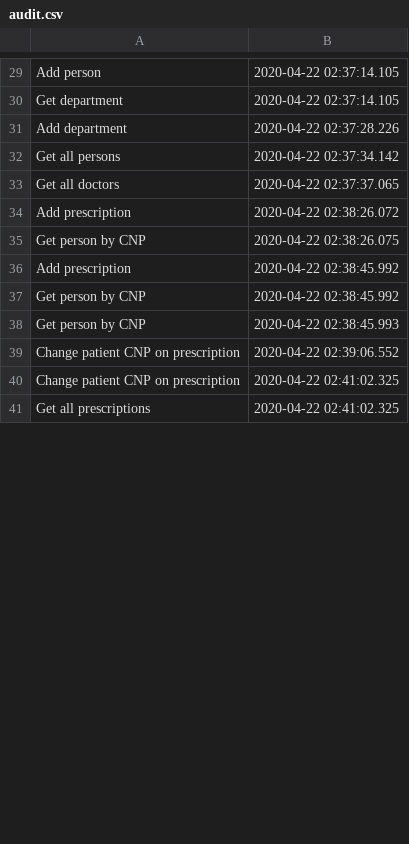
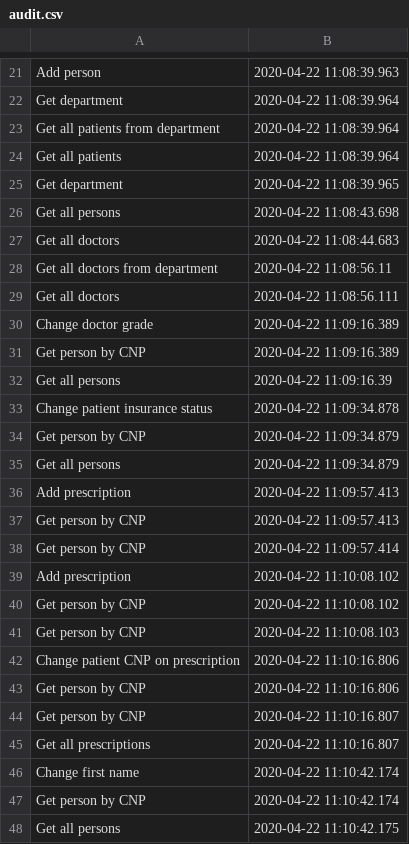
Before and after one commit to andreim9816/PAO, a CSV file: HospitalManagementApp/audit.csv, drawn as a sheet; only a part is shown, gaps mark what is left out; removed rows and columns are numbered as before the commit, all else as after; the diff covers the shown part only; the diff names each change by its address in the sheet, - before the commit and + after, or states it on an @@ line.

```diff
--- a/HospitalManagementApp/audit.csv
+++ b/HospitalManagementApp/audit.csv
-B21: 2020-04-22 02:37:14.105
+B21: 2020-04-22 11:08:39.963
-B22: 2020-04-22 02:37:14.105
+B22: 2020-04-22 11:08:39.964
-row 31: Add department | 2020-04-22 02:37:28.226
+row 23: Get all patients from department | 2020-04-22 11:08:39.964
+row 24: Get all patients | 2020-04-22 11:08:39.964
+row 25: Get department | 2020-04-22 11:08:39.965
-B26: 2020-04-22 02:37:34.142
+B26: 2020-04-22 11:08:43.698
-B27: 2020-04-22 02:37:37.065
+B27: 2020-04-22 11:08:44.683
+row 28: Get all doctors from department | 2020-04-22 11:08:56.11
+row 29: Get all doctors | 2020-04-22 11:08:56.111
+row 30: Change doctor grade | 2020-04-22 11:09:16.389
+row 31: Get person by CNP | 2020-04-22 11:09:16.389
+row 32: Get all persons | 2020-04-22 11:09:16.39
+row 33: Change patient insurance status | 2020-04-22 11:09:34.878
+row 34: Get person by CNP | 2020-04-22 11:09:34.879
+row 35: Get all persons | 2020-04-22 11:09:34.879
-B36: 2020-04-22 02:38:26.072
+B36: 2020-04-22 11:09:57.413
-B37: 2020-04-22 02:38:26.075
+B37: 2020-04-22 11:09:57.413
+row 38: Get person by CNP | 2020-04-22 11:09:57.414
-B39:B40: 2020-04-22 02:38:45.992
+B39:B40: 2020-04-22 11:10:08.102
-B41: 2020-04-22 02:38:45.993
+B41: 2020-04-22 11:10:08.103
-B42: 2020-04-22 02:39:06.552
+B42: 2020-04-22 11:10:16.806
-row 40: Change patient CNP on prescription | 2020-04-22 02:41:02.325
+row 43: Get person by CNP | 2020-04-22 11:10:16.806
+row 44: Get person by CNP | 2020-04-22 11:10:16.807
-B45: 2020-04-22 02:41:02.325
+B45: 2020-04-22 11:10:16.807
+row 46: Change first name | 2020-04-22 11:10:42.174
+row 47: Get person by CNP | 2020-04-22 11:10:42.174
+row 48: Get all persons | 2020-04-22 11:10:42.175
```
Also changed, not shown: 14 added rows, 14 removed rows and 17 edited cells elsewhere in this file, 15 other files.
